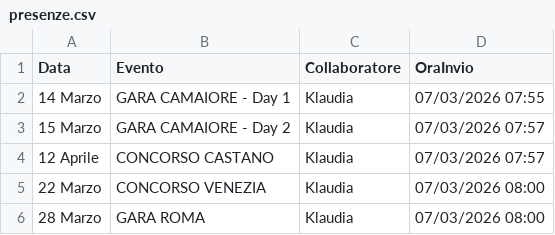
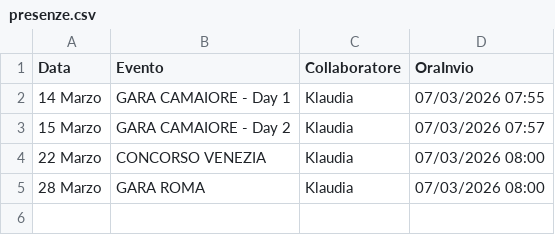
Before and after one commit to SF-fotoeventi/Staff, a CSV file: presenze.csv, drawn as a sheet.

Commit message:
rimuovi Klaudia

```diff
--- a/presenze.csv
+++ b/presenze.csv
@@ -3,3 +3,2 @@ Data,Evento,Collaboratore,OraInvio
 15 Marzo,GARA CAMAIORE - Day 2,Klaudia,07/03/2026 07:57
-12 Aprile,CONCORSO CASTANO,Klaudia,07/03/2026 07:57
 22 Marzo,CONCORSO VENEZIA,Klaudia,07/03/2026 08:00
```
